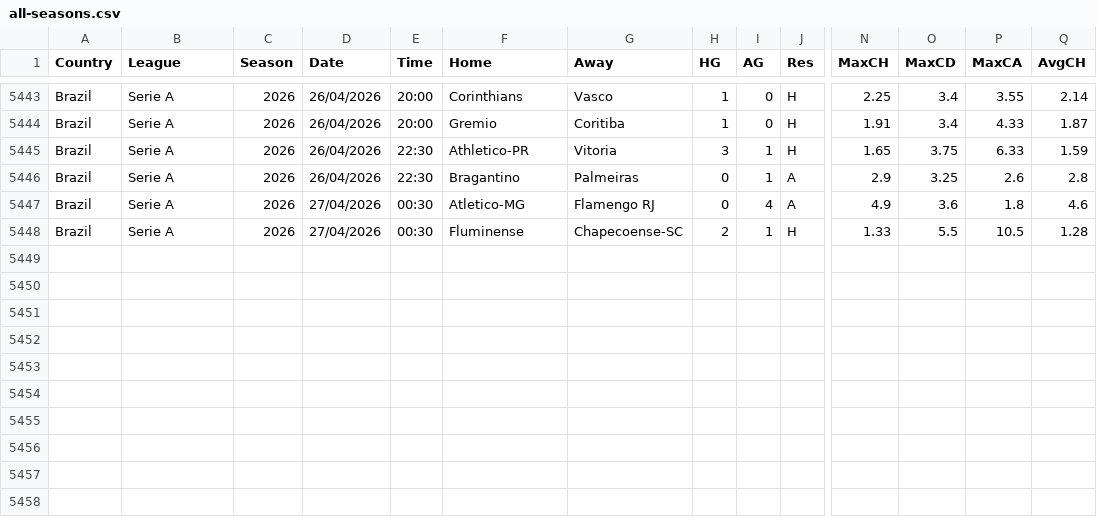
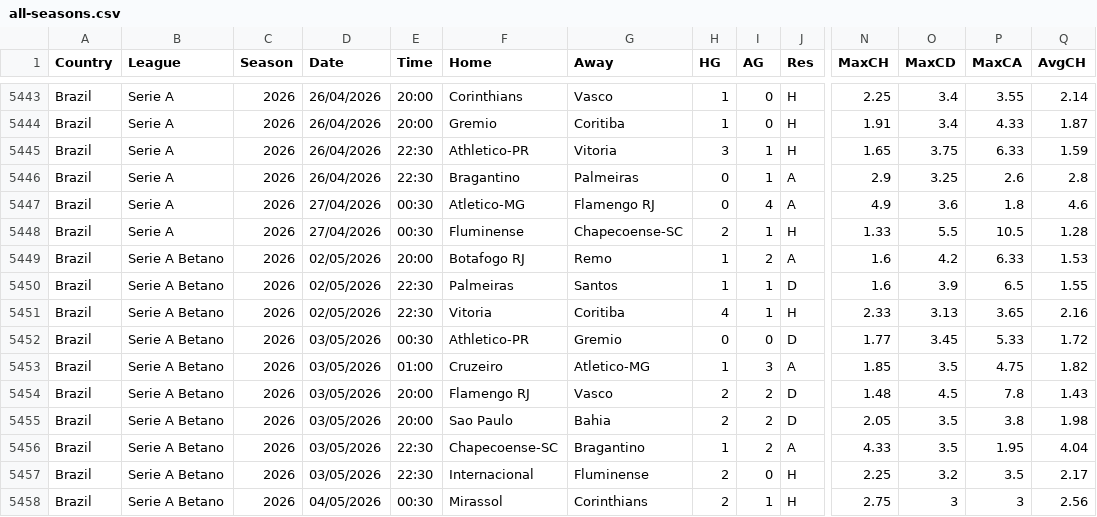
Before and after one commit to huhao930422-debug/football-odds-mirror, a CSV file: data/brazil/all-seasons.csv, drawn as a sheet; only a part is shown, gaps mark what is left out; rows hold the shown columns only; the diff names each change by its address in the sheet, - before the commit and + after, or states it on an @@ line.

```diff
--- a/data/brazil/all-seasons.csv
+++ b/data/brazil/all-seasons.csv
+row 5449: Brazil | Serie A Betano | 2026 | 02/05/2026 | 20:00 | Botafogo RJ | Remo | 1 | 2 | A | 1.6 | 4.2 | 6.33 | 1.53
+row 5450: Brazil | Serie A Betano | 2026 | 02/05/2026 | 22:30 | Palmeiras | Santos | 1 | 1 | D | 1.6 | 3.9 | 6.5 | 1.55
+row 5451: Brazil | Serie A Betano | 2026 | 02/05/2026 | 22:30 | Vitoria | Coritiba | 4 | 1 | H | 2.33 | 3.13 | 3.65 | 2.16
+row 5452: Brazil | Serie A Betano | 2026 | 03/05/2026 | 00:30 | Athletico-PR | Gremio | 0 | 0 | D | 1.77 | 3.45 | 5.33 | 1.72
+row 5453: Brazil | Serie A Betano | 2026 | 03/05/2026 | 01:00 | Cruzeiro | Atletico-MG | 1 | 3 | A | 1.85 | 3.5 | 4.75 | 1.82
+row 5454: Brazil | Serie A Betano | 2026 | 03/05/2026 | 20:00 | Flamengo RJ | Vasco | 2 | 2 | D | 1.48 | 4.5 | 7.8 | 1.43
+row 5455: Brazil | Serie A Betano | 2026 | 03/05/2026 | 20:00 | Sao Paulo | Bahia | 2 | 2 | D | 2.05 | 3.5 | 3.8 | 1.98
+row 5456: Brazil | Serie A Betano | 2026 | 03/05/2026 | 22:30 | Chapecoense-SC | Bragantino | 1 | 2 | A | 4.33 | 3.5 | 1.95 | 4.04
+row 5457: Brazil | Serie A Betano | 2026 | 03/05/2026 | 22:30 | Internacional | Fluminense | 2 | 0 | H | 2.25 | 3.2 | 3.5 | 2.17
+row 5458: Brazil | Serie A Betano | 2026 | 04/05/2026 | 00:30 | Mirassol | Corinthians | 2 | 1 | H | 2.75 | 3 | 3 | 2.56
```
Also changed, not shown: data/denmark/all-seasons.csv, data/finland/all-seasons.csv, 6 other files.
